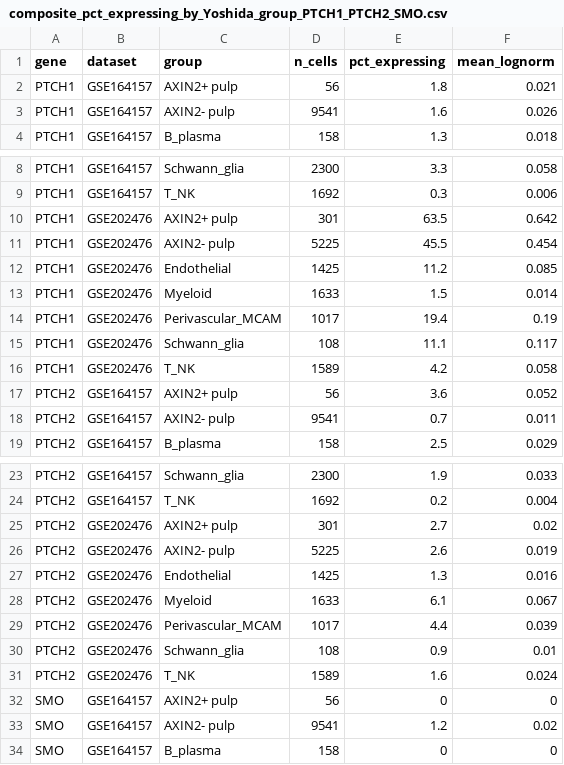
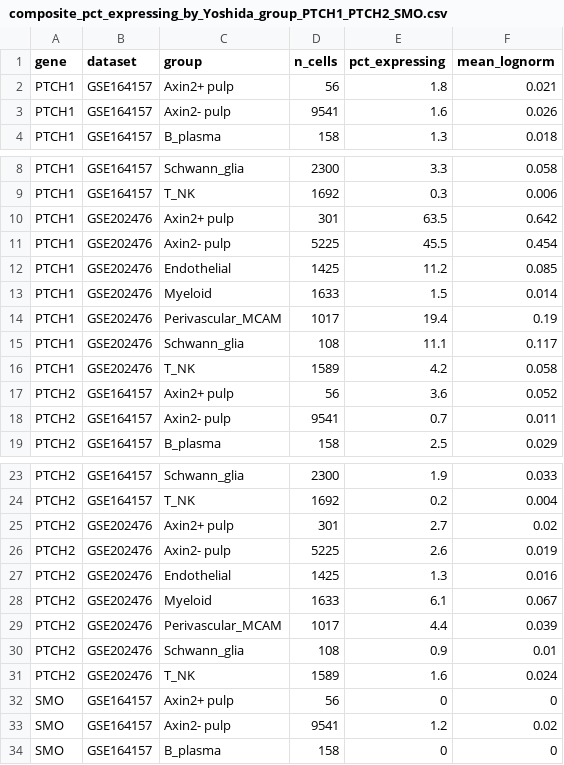
Before and after one commit to mtariqi/dpsc-wls-validation, a CSV file: results/figures_composite/composite_pct_expressing_by_Yoshida_group_PTCH1_PTCH2_SMO.csv, drawn as a sheet; only a part is shown, gaps mark what is left out; the diff covers the shown part only.

Commit message:
Figures per Prof. Hsu (5 Nov): no box; UMAP legend only; Axin2+/Axin2- pulp groups

```diff
--- a/results/figures_composite/composite_pct_expressing_by_Yoshida_group_PTCH1_PTCH2_SMO.csv
+++ b/results/figures_composite/composite_pct_expressing_by_Yoshida_group_PTCH1_PTCH2_SMO.csv
@@ -1,4 +1,4 @@
 "gene","dataset","group","n_cells","pct_expressing","mean_lognorm"
-"PTCH1","GSE164157","AXIN2+ pulp",56,1.8,0.021
-"PTCH1","GSE164157","AXIN2- pulp",9541,1.6,0.026
+"PTCH1","GSE164157","Axin2+ pulp",56,1.8,0.021
+"PTCH1","GSE164157","Axin2- pulp",9541,1.6,0.026
 "PTCH1","GSE164157","B_plasma",158,1.3,0.018
@@ -9,4 +9,4 @@
 "PTCH1","GSE164157","T_NK",1692,0.3,0.006
-"PTCH1","GSE202476","AXIN2+ pulp",301,63.5,0.642
-"PTCH1","GSE202476","AXIN2- pulp",5225,45.5,0.454
+"PTCH1","GSE202476","Axin2+ pulp",301,63.5,0.642
+"PTCH1","GSE202476","Axin2- pulp",5225,45.5,0.454
 "PTCH1","GSE202476","Endothelial",1425,11.2,0.085
@@ -16,4 +16,4 @@
 "PTCH1","GSE202476","T_NK",1589,4.2,0.058
-"PTCH2","GSE164157","AXIN2+ pulp",56,3.6,0.052
-"PTCH2","GSE164157","AXIN2- pulp",9541,0.7,0.011
+"PTCH2","GSE164157","Axin2+ pulp",56,3.6,0.052
+"PTCH2","GSE164157","Axin2- pulp",9541,0.7,0.011
 "PTCH2","GSE164157","B_plasma",158,2.5,0.029
@@ -24,4 +24,4 @@
 "PTCH2","GSE164157","T_NK",1692,0.2,0.004
-"PTCH2","GSE202476","AXIN2+ pulp",301,2.7,0.02
-"PTCH2","GSE202476","AXIN2- pulp",5225,2.6,0.019
+"PTCH2","GSE202476","Axin2+ pulp",301,2.7,0.02
+"PTCH2","GSE202476","Axin2- pulp",5225,2.6,0.019
 "PTCH2","GSE202476","Endothelial",1425,1.3,0.016
@@ -31,4 +31,4 @@
 "PTCH2","GSE202476","T_NK",1589,1.6,0.024
-"SMO","GSE164157","AXIN2+ pulp",56,0,0
-"SMO","GSE164157","AXIN2- pulp",9541,1.2,0.02
+"SMO","GSE164157","Axin2+ pulp",56,0,0
+"SMO","GSE164157","Axin2- pulp",9541,1.2,0.02
 "SMO","GSE164157","B_plasma",158,0,0
```
Also changed, not shown: 2 edited cells elsewhere in this file, 27 other files.
